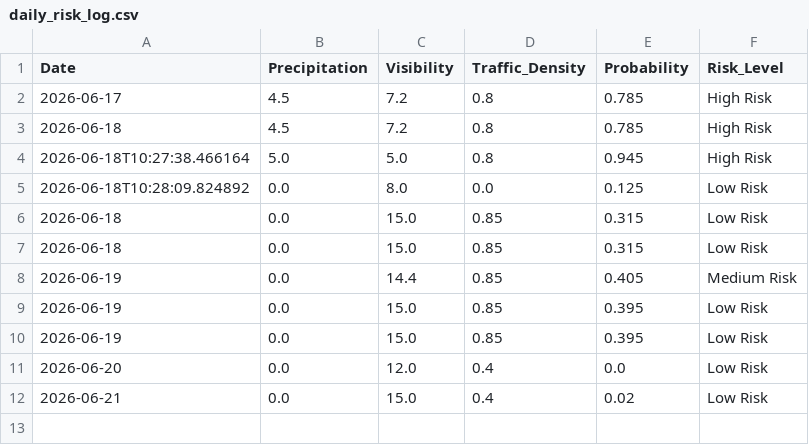
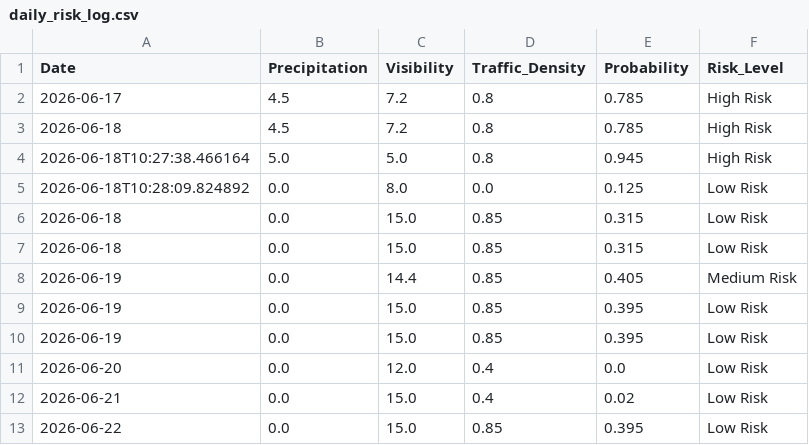
Before and after one commit to Alishba14/Accident-Predictor, a CSV file: daily_risk_log.csv, drawn as a sheet.

```diff
--- a/daily_risk_log.csv
+++ b/daily_risk_log.csv
@@ -12 +12,2 @@ Date,Precipitation,Visibility,Traffic_Density,Probability,Risk_Level
 2026-06-21,0.0,15.0,0.4,0.02,Low Risk
+2026-06-22,0.0,15.0,0.85,0.395,Low Risk
```
